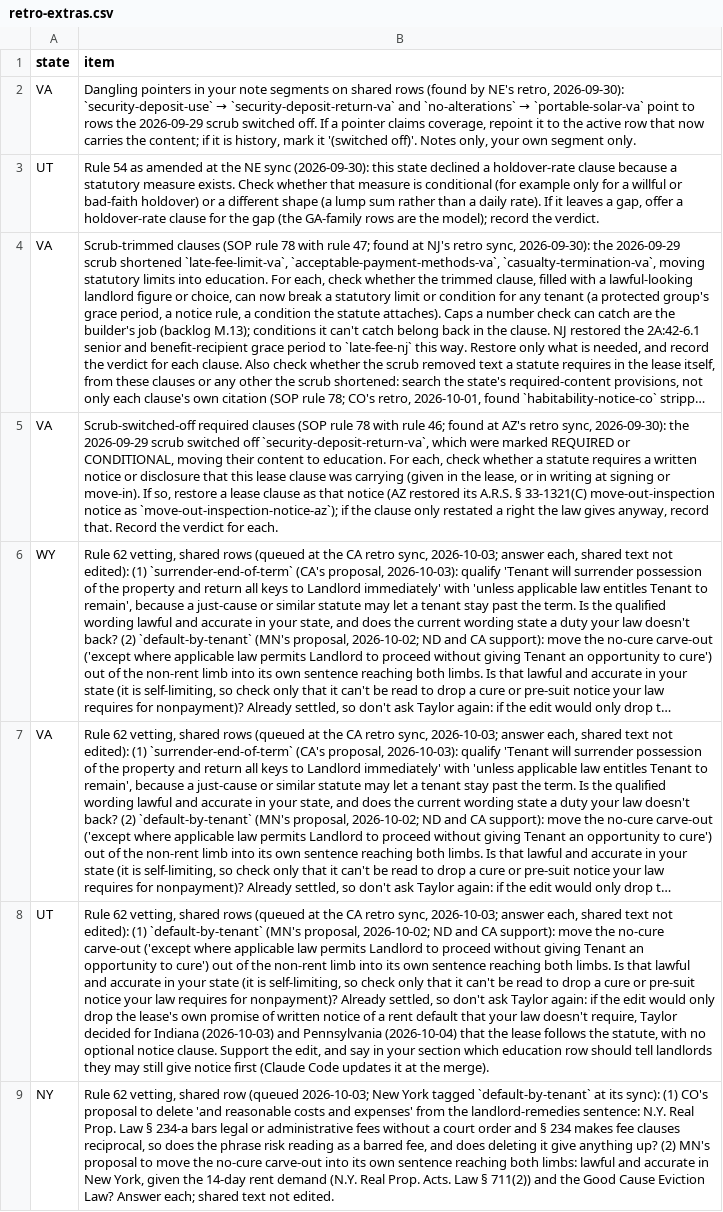
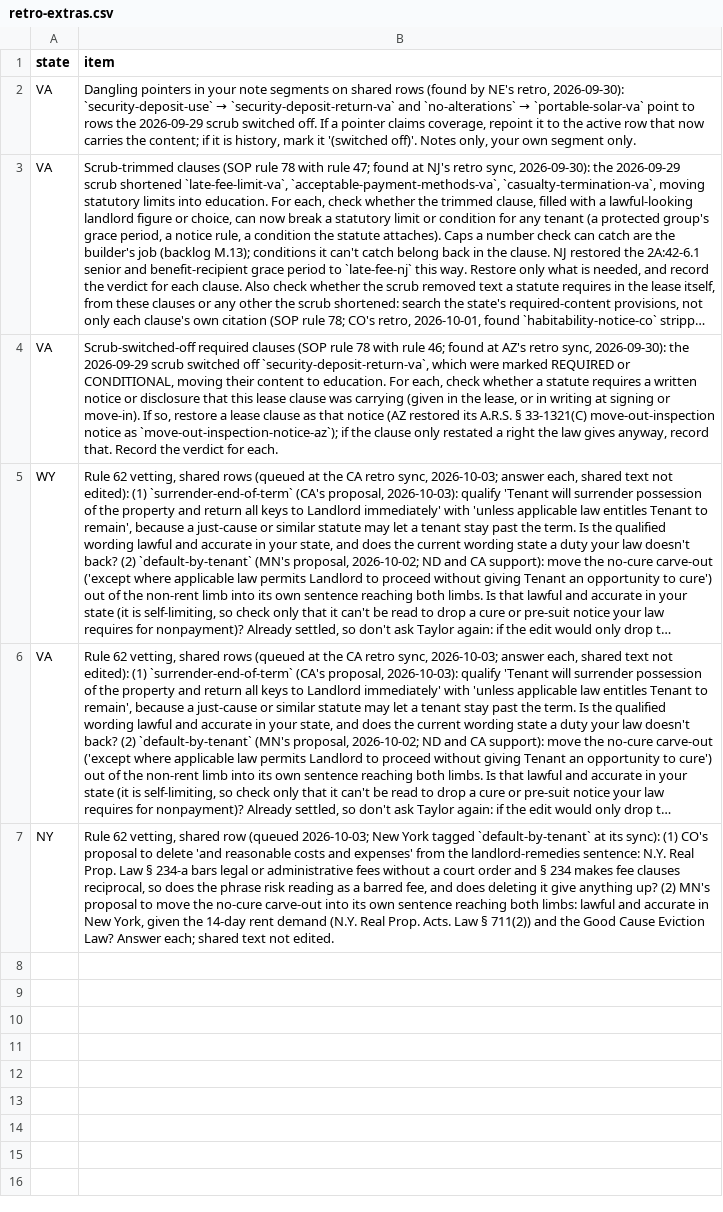
Before and after one commit to tsteinbaugh/property-manager-landlord-app, a CSV file: scripts/clause-library/retro-extras.csv, drawn as a sheet; long unchanged cells end in …; the diff names each change by its address in the sheet, - before the commit and + after, or states it on an @@ line.

```diff
--- a/scripts/clause-library/retro-extras.csv
+++ b/scripts/clause-library/retro-extras.csv
-row 3: UT | Rule 54 as amended at the NE sync (2026-09-30): this state declined a holdover-rate clause because a statutory measure exists. Check whether that measure is conditional (for example only for a willful or bad-faith holdover) or a different shape (a lump sum rather than a daily rate). If it leaves a gap, offer a holdover-rate clause for the gap (the GA-family rows are the model); record the verdict.
-row 8: UT | Rule 62 vetting, shared rows (queued at the CA retro sync, 2026-10-03; answer each, shared text not edited): (1) `default-by-tenant` (MN's proposal, 2026-10-02; ND and CA support): move the no-cure carve-out ('except where applicable law permits Landlord to proceed without giving Tenant an opportunity to cure') out of the non-rent limb into its own sentence reaching both limbs. Is that lawful and accurate in your state (it is self-limiting, so check only that it can't be read to drop a cure or pre-suit notice your law requires for nonpayment)? Already settled, so don't ask Taylor again: if the edit would only drop the lease's own promise of written notice of a rent default that your law doesn't require, Taylor decided for Indiana (2026-10-03) and Pennsylvania (2026-10-04) that the lease follows the statute, with no optional notice clause. Support the edit, and say in your section which education row should tell landlords they may still give notice first (Claude Code updates it at the merge).
```
Also changed, not shown: lease-clause-citations-UT.csv, 10 other files.
